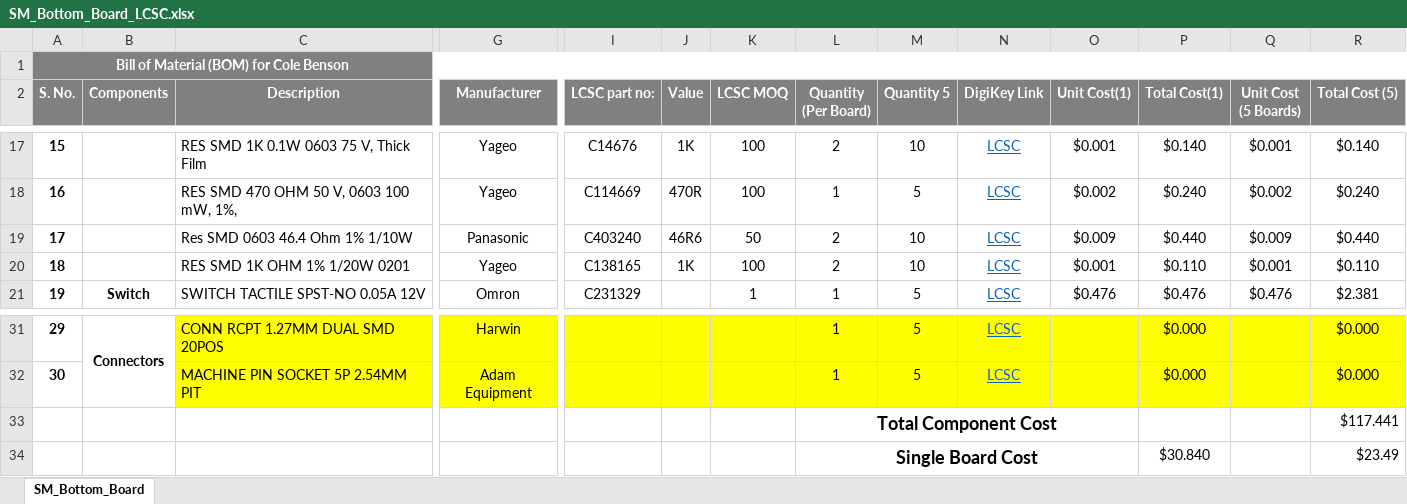
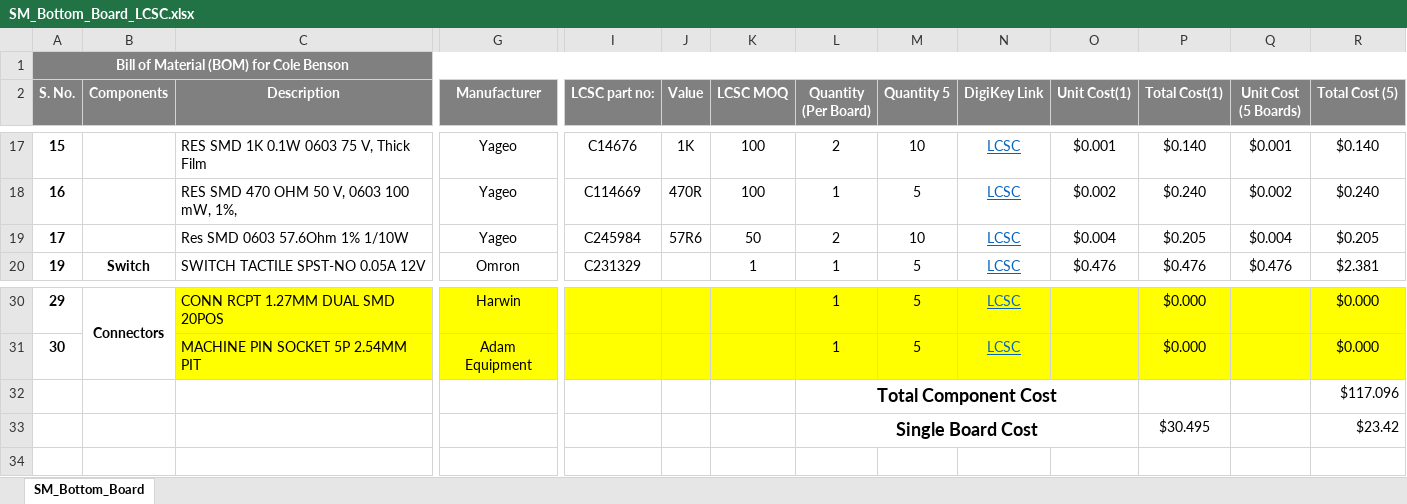
Before and after one commit to eSpark-Backup/colebenson-smartmotors, an Excel workbook: Deliverables/SM_Bottom Board/_BOM/SM_Bottom_Board_LCSC.xlsx, sheet SM_Bottom_Board, drawn as a sheet; only a part is shown, gaps mark what is left out; values as stored, in another font and other column widths than the file's, no borders; conditional formats not drawn; removed rows and columns are numbered as before the commit, all else as after; rows hold the shown columns only; the diff names each change by its address in the sheet, - before the commit and + after, or states it on an @@ line.

```diff
--- a/Deliverables/SM_Bottom Board/_BOM/SM_Bottom_Board_LCSC.xlsx (sheet SM_Bottom_Board)
+++ b/Deliverables/SM_Bottom Board/_BOM/SM_Bottom_Board_LCSC.xlsx (sheet SM_Bottom_Board)
-row 19: 17 |  | Res SMD 0603 46.4 Ohm 1% 1/10W | Panasonic | C403240 | 46R6 | 50 | 2 | 10 | LCSC | $0.009 | $0.440 | $0.009 | $0.440
-row 20: 18 |  | RES SMD 1K OHM 1% 1/20W 0201 | Yageo | C138165 | 1K | 100 | 2 | 10 | LCSC | $0.001 | $0.110 | $0.001 | $0.110
+row 19: 17 |  | Res SMD 0603 57.6Ohm 1% 1/10W | Yageo | C245984 | 57R6 | 50 | 2 | 10 | LCSC | $0.004 | $0.205 | $0.004 | $0.205
-R32 (Total Cost (5)): $117.441
+R32 (Total Cost (5)): $117.096
-row 34:  |  |  |  |  |  |  | Single Board Cost |  |  |  | $30.840 |  | $23.49
+row 33:  |  |  |  |  |  |  | Single Board Cost |  |  |  | $30.495 |  | $23.42
```
Also changed, not shown: formulas that keep their value, Deliverables/SM_Bottom Board/_BOM/SM_Bottom_Board_DigiKey.xlsx, Deliverables/SM_Top Board/_BOM/SM_Top_PCB_DigiKey.xlsx, 4 other files.
